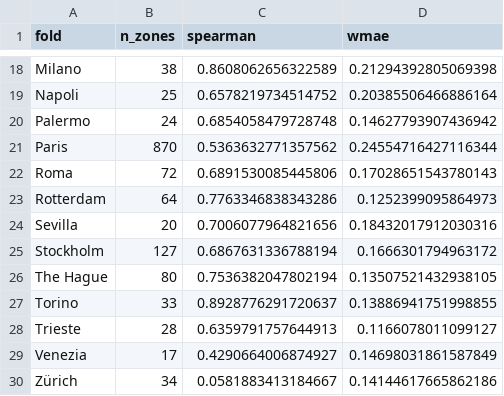
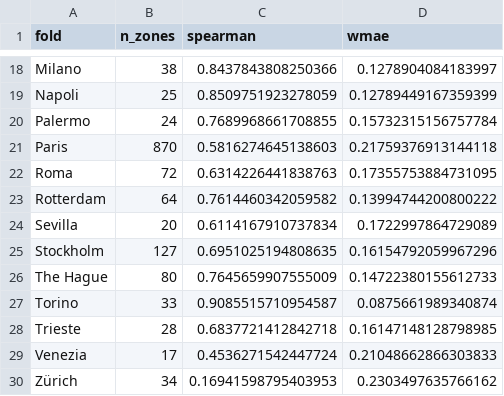
Before and after one commit to URBADAPT/URBADAPT-HEAT, a CSV file: urban-heat/income_emulator/results/cv_report.csv, drawn as a sheet; only a part is shown, gaps mark what is left out; the diff covers the shown part only; the diff names each change by its address in the sheet, - before the commit and + after, or states it on an @@ line.

```diff
--- a/urban-heat/income_emulator/results/cv_report.csv
+++ b/urban-heat/income_emulator/results/cv_report.csv
-C18 (spearman): 0.8608062656322589
+C18 (spearman): 0.8437843808250366
-D18 (wmae): 0.21294392805069398
+D18 (wmae): 0.1278904084183997
-C19 (spearman): 0.6578219734514752
+C19 (spearman): 0.8509751923278059
-D19 (wmae): 0.20385506466886164
+D19 (wmae): 0.12789449167359399
-C20 (spearman): 0.6854058479728748
+C20 (spearman): 0.7689968661708855
-D20 (wmae): 0.14627793907436942
+D20 (wmae): 0.15732315156757784
-C21 (spearman): 0.5363632771357562
+C21 (spearman): 0.5816274645138603
-D21 (wmae): 0.24554716427116344
+D21 (wmae): 0.21759376913144118
-C22 (spearman): 0.6891530085445806
+C22 (spearman): 0.6314226441838763
-D22 (wmae): 0.17028651543780143
+D22 (wmae): 0.17355753884731095
-C23 (spearman): 0.7763346838343286
+C23 (spearman): 0.7614460342059582
-D23 (wmae): 0.1252399095864973
+D23 (wmae): 0.13994744200800222
-C24 (spearman): 0.7006077964821656
+C24 (spearman): 0.6114167910737834
-D24 (wmae): 0.18432017912030316
+D24 (wmae): 0.1722997864729089
-C25 (spearman): 0.6867631336788194
+C25 (spearman): 0.6951025194808635
-D25 (wmae): 0.1666301794963172
+D25 (wmae): 0.16154792059967296
-C26 (spearman): 0.7536382047802194
+C26 (spearman): 0.7645659907555009
-D26 (wmae): 0.13507521432938105
+D26 (wmae): 0.14722380155612733
-C27 (spearman): 0.8928776291720637
+C27 (spearman): 0.9085515710954587
-D27 (wmae): 0.13886941751998855
+D27 (wmae): 0.0875661989340874
-C28 (spearman): 0.6359791757644913
+C28 (spearman): 0.6837721412842718
-D28 (wmae): 0.1166078011099127
+D28 (wmae): 0.16147148128798985
-C29 (spearman): 0.4290664006874927
+C29 (spearman): 0.4536271542447724
-D29 (wmae): 0.14698031861587849
+D29 (wmae): 0.21048662866303833
-C30 (spearman): 0.0581883413184667
+C30 (spearman): 0.16941598795403953
-D30 (wmae): 0.14144617665862186
+D30 (wmae): 0.2303497635766162
```
Also changed, not shown: 32 edited cells elsewhere in this file, urban-heat/income_emulator/results/cv_out_of_fold_predictions.csv, urban-heat/income_emulator/results/income_index_predictions.csv, 12 other files.
